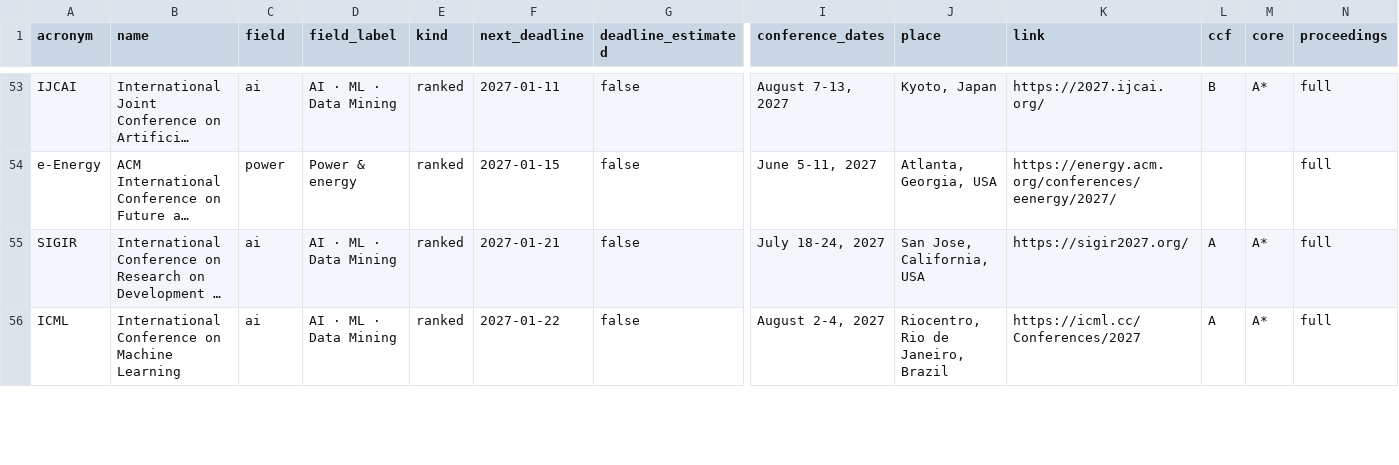
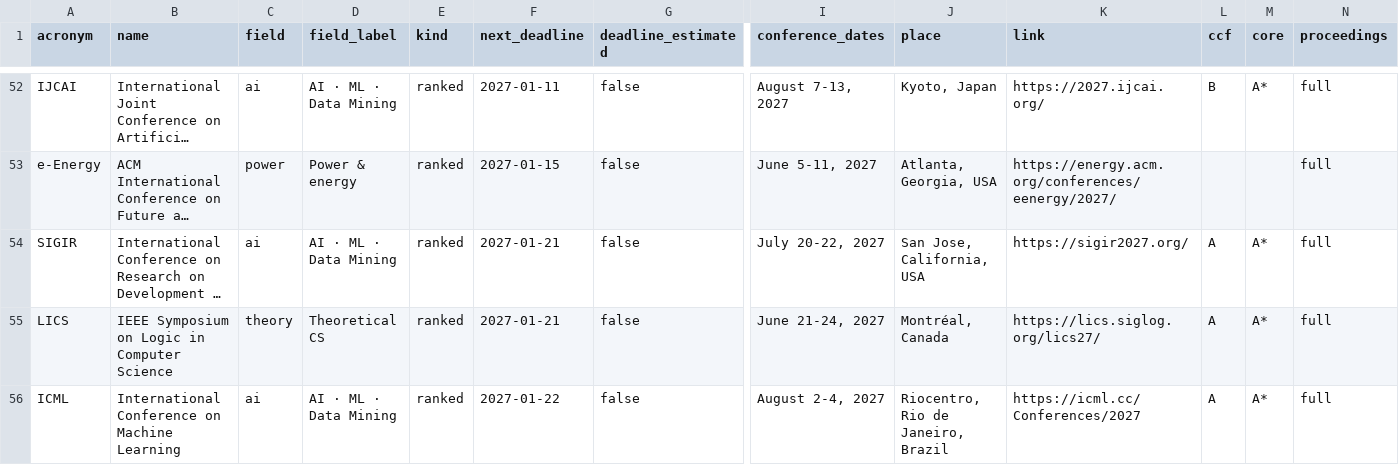
Before and after one commit to aquastar/cross-field-conferences, a CSV file: data/conferences.csv, drawn as a sheet; only a part is shown, gaps mark what is left out; long unchanged cells end in …; addresses are those after the commit; rows hold the shown columns only; the diff covers the shown part only; the diff names each change by its address in the sheet, - before the commit and + after, or states it on an @@ line.

```diff
--- a/data/conferences.csv
+++ b/data/conferences.csv
-I54 (conference_dates): July 18-24, 2027
+I54 (conference_dates): July 20-22, 2027
+row 55: LICS | IEEE Symposium on Logic in Computer Science | theory | Theoretical CS | ranked | 2027-01-21 | false | June 21-24, 2027 | Montréal, Canada | https://lics.siglog.org/lics27/ | A | A* | full
```
Also changed, not shown: 1 added row and 2 removed rows elsewhere in this file, data/journals.csv, 5 other files.
